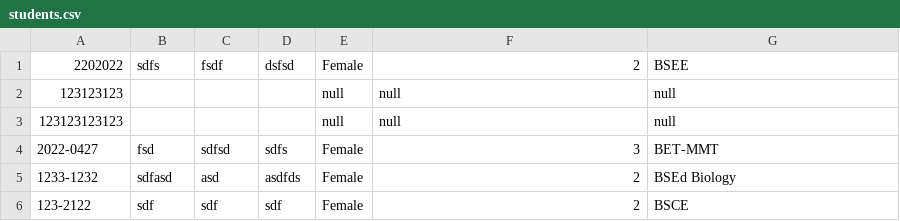
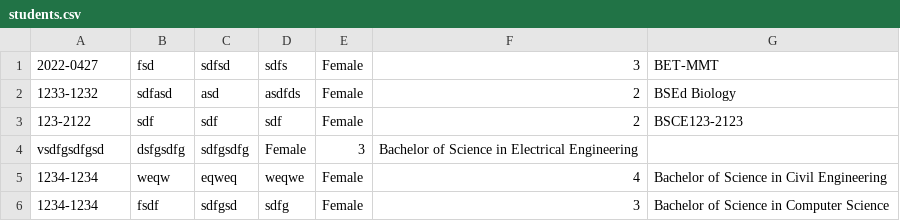
Before and after one commit to daqhi/SSIS-Bado, a CSV file: src/main/java/com/csv files/students.csv, drawn as a sheet.

```diff
--- a/src/main/java/com/csv files/students.csv
+++ b/src/main/java/com/csv files/students.csv
@@ -1,6 +1,6 @@
-2202022,sdfs,fsdf,dsfsd,Female,2,BSEE
-123123123,,,,null,null,null
-123123123123,,,,null,null,null
 2022-0427,fsd,sdfsd,sdfs,Female,3,BET-MMT
 1233-1232,sdfasd,asd,asdfds,Female,2,BSEd Biology
-123-2122,sdf,sdf,sdf,Female,2,BSCE
+123-2122,sdf,sdf,sdf,Female,2,BSCE123-2123
+vsdfgsdfgsd, dsfgsdfg, sdfgsdfg, Female, 3, Bachelor of Science in Electrical Engineering
+1234-1234,weqw,eqweq,weqwe,Female,4,Bachelor of Science in Civil Engineering
+1234-1234,fsdf,sdfgsd,sdfg,Female,3,Bachelor of Science in Computer Science
```
Also changed, not shown: src/main/java/com/csv files/College.csv, target/classes/com/csv files/College.csv, 13 other files.
